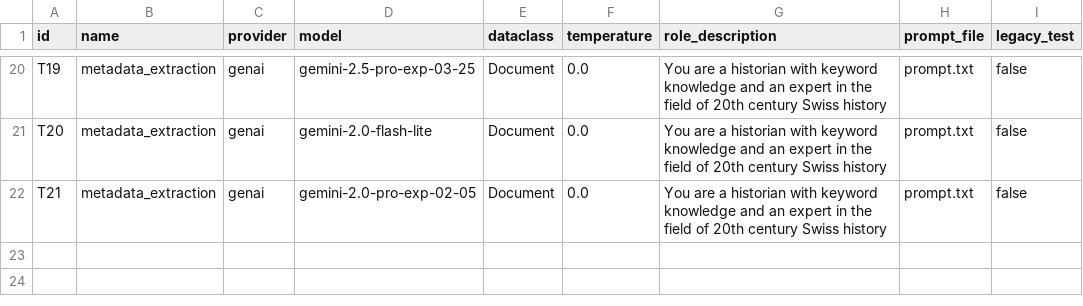
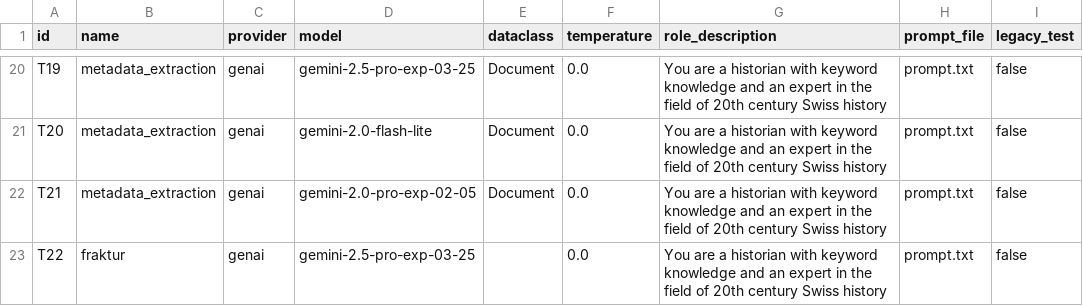
Before and after one commit to Sveburk/humanities_data_benchmark, a CSV file: benchmarks/benchmarks_tests.csv, drawn as a sheet; only a part is shown, gaps mark what is left out; the diff names each change by its address in the sheet, - before the commit and + after, or states it on an @@ line.

```diff
--- a/benchmarks/benchmarks_tests.csv
+++ b/benchmarks/benchmarks_tests.csv
+row 23: T22 | fraktur | genai | gemini-2.5-pro-exp-03-25 |  | 0.0 | You are a historian with keyword knowledge and an expert in the field of 20th century Swiss history | prompt.txt | false
```
Also changed, not shown: 3 other files.
